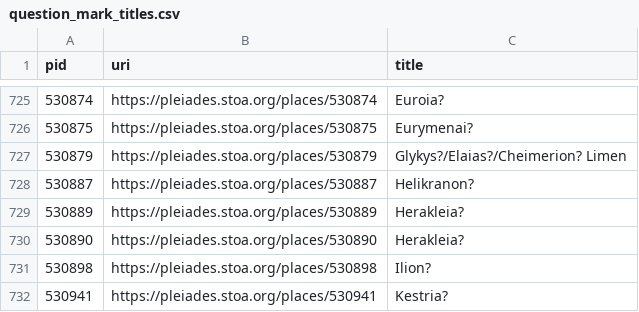
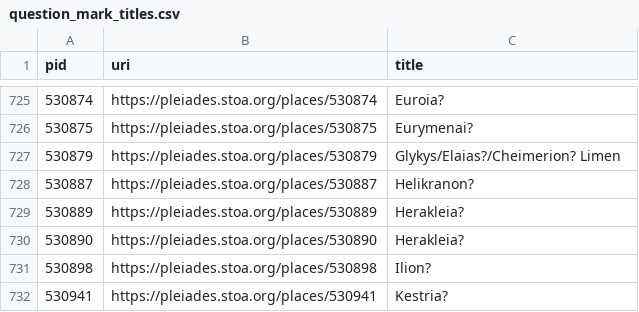
Before and after one commit to isawnyu/pleiades.datasets, a CSV file: data/data_quality/question_mark_titles.csv, drawn as a sheet; only a part is shown, gaps mark what is left out.

```diff
--- a/data/data_quality/question_mark_titles.csv
+++ b/data/data_quality/question_mark_titles.csv
@@ -726,3 +726,3 @@ pid,uri,title
 530875,https://pleiades.stoa.org/places/530875,Eurymenai?
-530879,https://pleiades.stoa.org/places/530879,Glykys?/Elaias?/Cheimerion? Limen
+530879,https://pleiades.stoa.org/places/530879,Glykys/Elaias?/Cheimerion? Limen
 530887,https://pleiades.stoa.org/places/530887,Helikranon?
```
Also changed, not shown: data/data_quality/poor_accuracy.csv, data/data_quality/rough_not_unlocated.csv, 3 other files.
